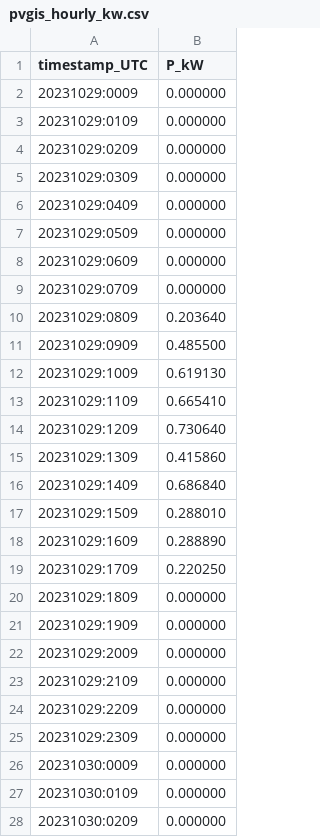
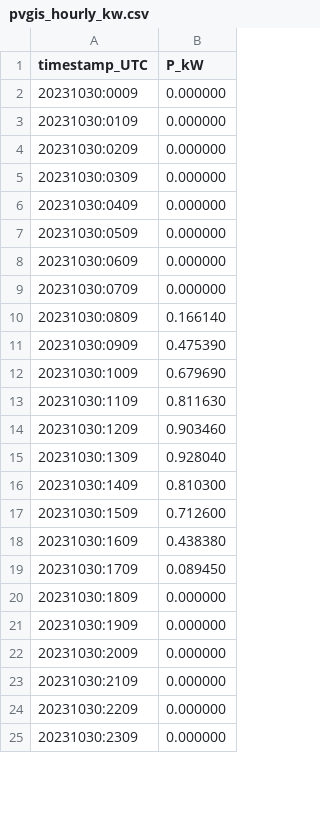
Before and after one commit to Visionar-io/PV_visualization, a CSV file: Optimization/pvgis_hourly_kw.csv, drawn as a sheet; only a part is shown; the shorter side is filled out with more unchanged rows; removed rows and columns are numbered as before the commit, all else as after; the diff covers the shown part only; the diff names each change by its address in the sheet, - before the commit and + after, or states it on an @@ line.

Commit message:
Data ready for optimization

```diff
--- a/Optimization/pvgis_hourly_kw.csv
+++ b/Optimization/pvgis_hourly_kw.csv
-row 2: 20231029:0009 | 0.000000
-row 3: 20231029:0109 | 0.000000
-row 4: 20231029:0209 | 0.000000
-row 5: 20231029:0309 | 0.000000
-row 6: 20231029:0409 | 0.000000
-row 7: 20231029:0509 | 0.000000
-row 8: 20231029:0609 | 0.000000
-row 9: 20231029:0709 | 0.000000
-row 10: 20231029:0809 | 0.203640
-row 11: 20231029:0909 | 0.485500
-row 12: 20231029:1009 | 0.619130
-row 13: 20231029:1109 | 0.665410
-row 14: 20231029:1209 | 0.730640
-row 15: 20231029:1309 | 0.415860
-row 16: 20231029:1409 | 0.686840
-row 17: 20231029:1509 | 0.288010
-row 18: 20231029:1609 | 0.288890
-row 19: 20231029:1709 | 0.220250
-row 20: 20231029:1809 | 0.000000
-row 21: 20231029:1909 | 0.000000
-row 22: 20231029:2009 | 0.000000
-row 23: 20231029:2109 | 0.000000
-row 24: 20231029:2209 | 0.000000
-row 25: 20231029:2309 | 0.000000
```
Also changed, not shown: 24 added rows elsewhere in this file, 1 other file.
